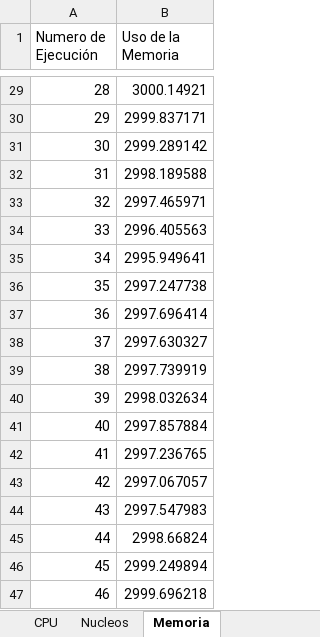
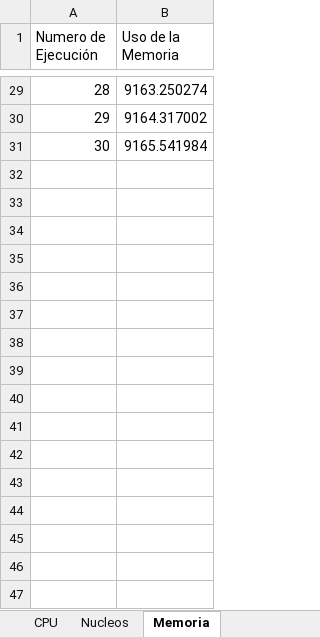
Before and after one commit to Frederick161021/BFOA_Paralelo, an Excel workbook: Desempeño_Algorimto.xlsx, sheet Memoria, drawn as a sheet; only a part is shown, gaps mark what is left out; values as stored, in another font and other column widths than the file's, no borders; charts and pictures not drawn; the diff covers the shown part only; the diff names each change by its address in the sheet, - before the commit and + after, or states it on an @@ line.

```diff
--- a/Desempeño_Algorimto.xlsx (sheet Memoria)
+++ b/Desempeño_Algorimto.xlsx (sheet Memoria)
-B29 (Uso de la Memoria): 3000.14921
+B29 (Uso de la Memoria): 9163.250274
-B30 (Uso de la Memoria): 2999.837171
+B30 (Uso de la Memoria): 9164.317002
-B31 (Uso de la Memoria): 2999.289142
+B31 (Uso de la Memoria): 9165.541984
-row 32: 31 | 2998.189588
-row 33: 32 | 2997.465971
-row 34: 33 | 2996.405563
-row 35: 34 | 2995.949641
-row 36: 35 | 2997.247738
-row 37: 36 | 2997.696414
-row 38: 37 | 2997.630327
-row 39: 38 | 2997.739919
-row 40: 39 | 2998.032634
-row 41: 40 | 2997.857884
-row 42: 41 | 2997.236765
-row 43: 42 | 2997.067057
-row 44: 43 | 2997.547983
-row 45: 44 | 2998.66824
-row 46: 45 | 2999.249894
-row 47: 46 | 2999.696218
```
Also changed, not shown: 54 removed rows and 27 edited cells elsewhere in this sheet, sheet Nucleos, sheet NFE, sheet CPU, sheet Fitness, sheet BlosumScore, charts or pictures, 6 other files.
